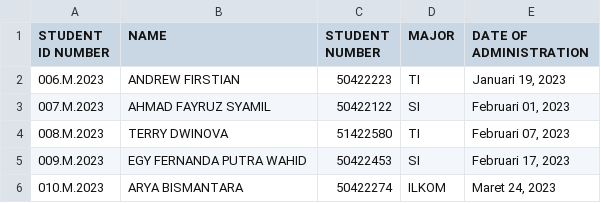
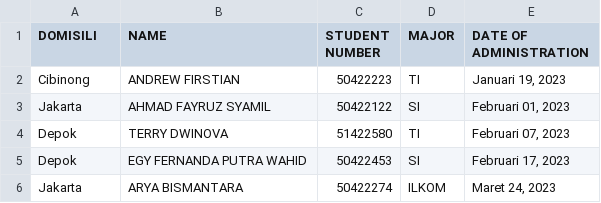
Before and after one commit to Bismvrckz/tkbai-management-dashboard, a CSV file: test.csv, drawn as a sheet.

Commit message:
done refactor admin dash

```diff
--- a/test.csv
+++ b/test.csv
@@ -1,6 +1,6 @@
-STUDENT ID NUMBER,NAME,STUDENT NUMBER,MAJOR,DATE OF ADMINISTRATION
-006.M.2023,ANDREW FIRSTIAN,50422223,TI,"Januari 19, 2023"
-007.M.2023,AHMAD FAYRUZ SYAMIL,50422122,SI,"Februari 01, 2023"
-008.M.2023,TERRY DWINOVA,51422580,TI,"Februari 07, 2023"
-009.M.2023,EGY FERNANDA PUTRA WAHID,50422453,SI,"Februari 17, 2023"
-010.M.2023,ARYA BISMANTARA,50422274,ILKOM,"Maret 24, 2023"
+DOMISILI,NAME,STUDENT NUMBER,MAJOR,DATE OF ADMINISTRATION
+Cibinong,ANDREW FIRSTIAN,50422223,TI,"Januari 19, 2023"
+Jakarta,AHMAD FAYRUZ SYAMIL,50422122,SI,"Februari 01, 2023"
+Depok,TERRY DWINOVA,51422580,TI,"Februari 07, 2023"
+Depok,EGY FERNANDA PUTRA WAHID,50422453,SI,"Februari 17, 2023"
+Jakarta,ARYA BISMANTARA,50422274,ILKOM,"Maret 24, 2023"
```
Also changed, not shown: 23 other files.
